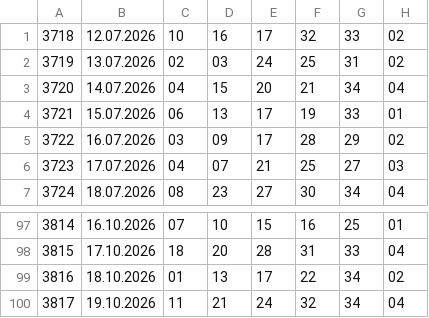
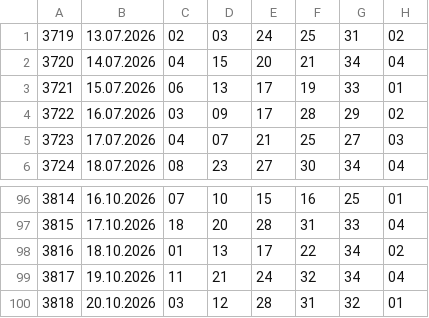
Before and after one commit to Dragy001/numora-data, a CSV file: data/ekstra-pensja-recent.csv, drawn as a sheet; only a part is shown, gaps mark what is left out.

```diff
--- a/data/ekstra-pensja-recent.csv
+++ b/data/ekstra-pensja-recent.csv
@@ -1,2 +1 @@
-3718,12.07.2026,10,16,17,32,33,02
 3719,13.07.2026,02,03,24,25,31,02
@@ -100 +99,2 @@
 3817,19.10.2026,11,21,24,32,34,04
+3818,20.10.2026,03,12,28,31,32,01
```
Also changed, not shown: data/ekstra-premia-recent.csv, data/eurojackpot-recent.csv, 9 other files.
